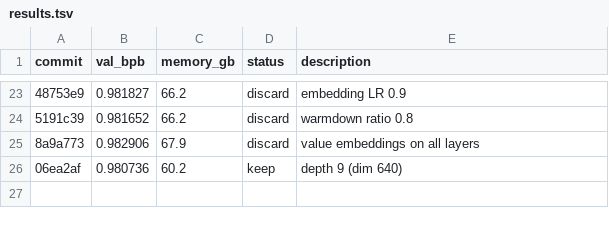
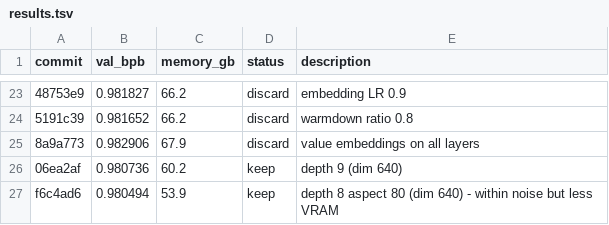
Before and after one commit to lucyjcai/autoresearch, a TSV file: results.tsv, drawn as a sheet; only a part is shown, gaps mark what is left out; the diff names each change by its address in the sheet, - before the commit and + after, or states it on an @@ line.

```diff
--- a/results.tsv
+++ b/results.tsv
+row 27: f6c4ad6 | 0.980494 | 53.9 | keep | depth 8 aspect 80 (dim 640) - within noise but less VRAM
```
